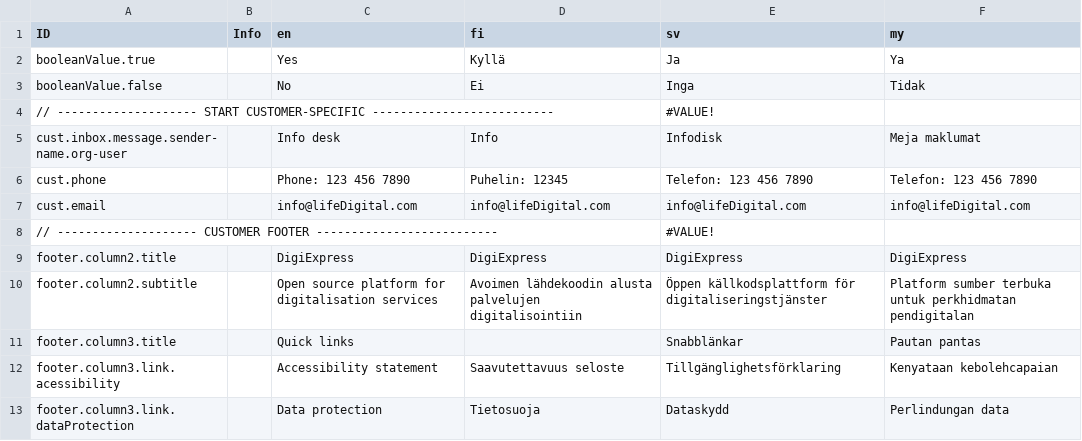
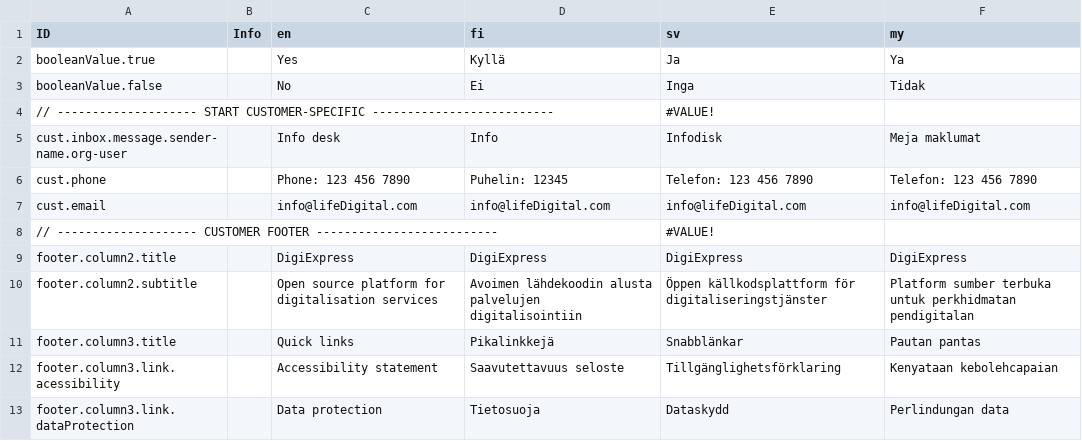
Before and after one commit to digiexpress-io/digiexpress-parent, a CSV file: ts_setup/gamut/intl.csv, drawn as a sheet; only a part is shown.

```diff
--- a/ts_setup/gamut/intl.csv
+++ b/ts_setup/gamut/intl.csv
@@ -10,3 +10,3 @@ footer.column2.title,,DigiExpress,DigiExpress,DigiExpress,DigiExpress
 footer.column2.subtitle,,Open source platform for digitalisation services,Avoimen lähdekoodin alusta palvelujen digitalisointiin,Öppen källkodsplattform för digitaliseringstjänster,Platform sumber terbuka untuk perkhidmatan pendigitalan
-footer.column3.title,,Quick links,,Snabblänkar,Pautan pantas
+footer.column3.title,,Quick links,Pikalinkkejä,Snabblänkar,Pautan pantas
 footer.column3.link.acessibility,,Accessibility statement,Saavutettavuus seloste,Tillgänglighetsförklaring,Kenyataan kebolehcapaian
```
Also changed, not shown: ts_setup/eveli-ide/intl.csv, 4 other files.
